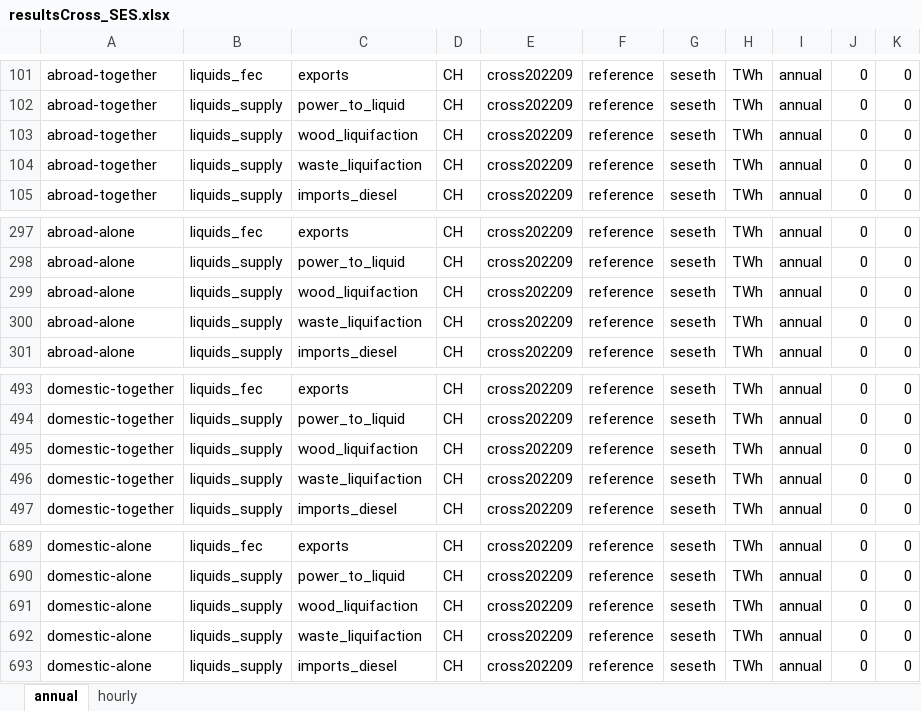
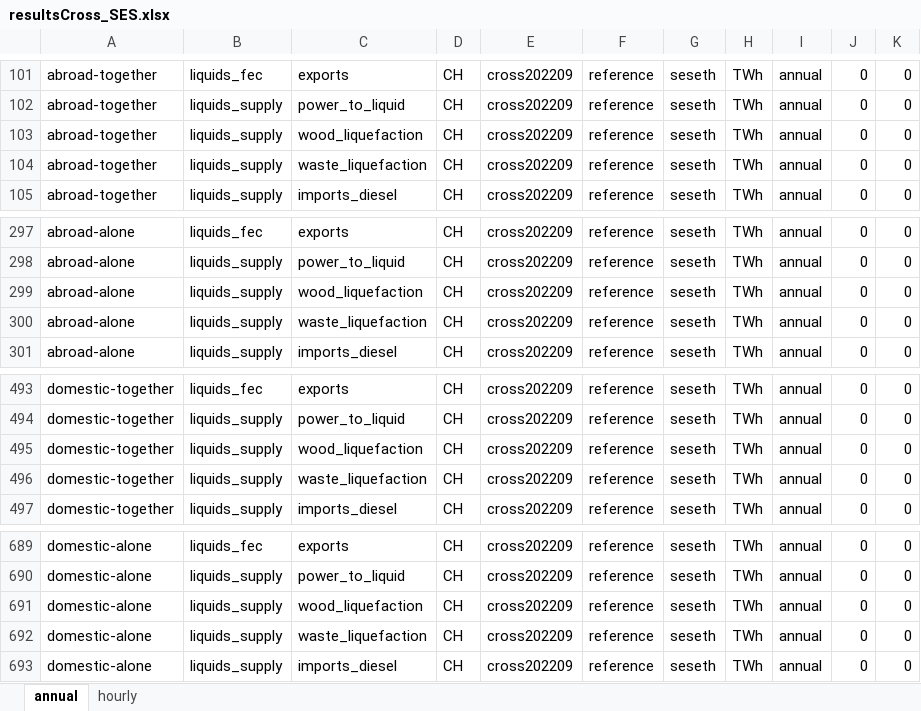
Before and after one commit to sweet-cross/data-model, an Excel workbook: files/resultsCross_SES.xlsx, sheet annual, drawn as a sheet; only a part is shown, gaps mark what is left out; values as stored, in another font and other column widths than the file's, no borders; the diff names each change by its address in the sheet, - before the commit and + after, or states it on an @@ line.

Commit message:
fixed liquefaction typo

```diff
--- a/files/resultsCross_SES.xlsx (sheet annual)
+++ b/files/resultsCross_SES.xlsx (sheet annual)
-C103: wood_liquifaction
+C103: wood_liquefaction
-C104: waste_liquifaction
+C104: waste_liquefaction
-C299: wood_liquifaction
+C299: wood_liquefaction
-C300: waste_liquifaction
+C300: waste_liquefaction
-C495: wood_liquifaction
+C495: wood_liquefaction
-C496: waste_liquifaction
+C496: waste_liquefaction
-C691: wood_liquifaction
+C691: wood_liquefaction
-C692: waste_liquifaction
+C692: waste_liquefaction
```
Also changed, not shown: files/resultsCross_excel.xlsx, 4 other files.
